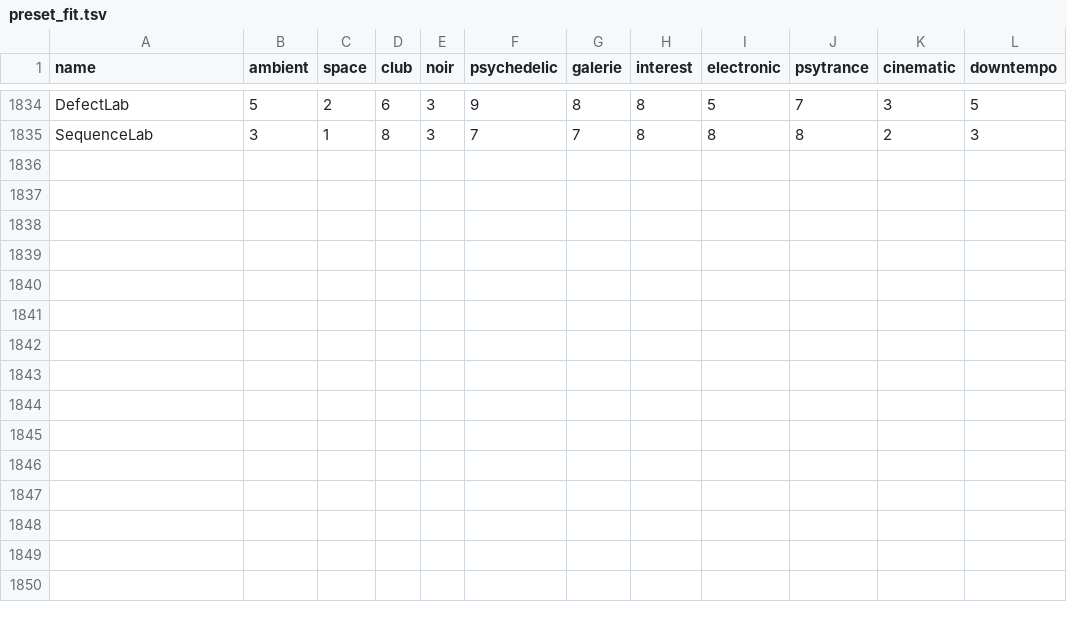
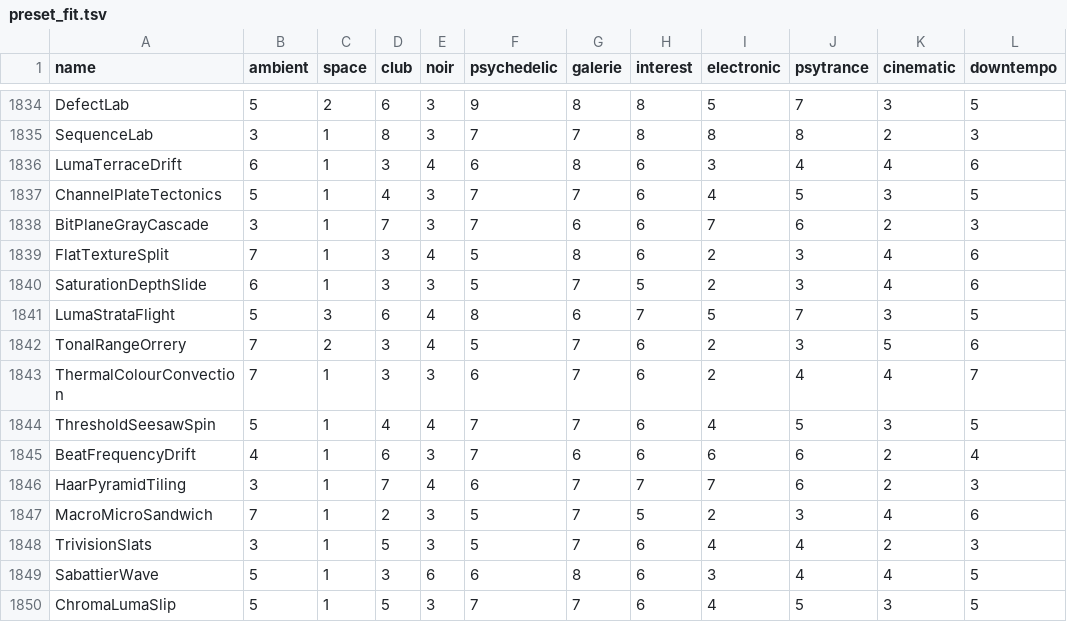
Before and after one commit to reneweller-coding/KaleidoscopeEnhanced, a TSV file: Tools/preset_fit.tsv, drawn as a sheet; only a part is shown, gaps mark what is left out; the diff names each change by its address in the sheet, - before the commit and + after, or states it on an @@ line.

```diff
--- a/Tools/preset_fit.tsv
+++ b/Tools/preset_fit.tsv
+row 1836: LumaTerraceDrift | 6 | 1 | 3 | 4 | 6 | 8 | 6 | 3 | 4 | 4 | 6
+row 1837: ChannelPlateTectonics | 5 | 1 | 4 | 3 | 7 | 7 | 6 | 4 | 5 | 3 | 5
+row 1838: BitPlaneGrayCascade | 3 | 1 | 7 | 3 | 7 | 6 | 6 | 7 | 6 | 2 | 3
+row 1839: FlatTextureSplit | 7 | 1 | 3 | 4 | 5 | 8 | 6 | 2 | 3 | 4 | 6
+row 1840: SaturationDepthSlide | 6 | 1 | 3 | 3 | 5 | 7 | 5 | 2 | 3 | 4 | 6
+row 1841: LumaStrataFlight | 5 | 3 | 6 | 4 | 8 | 6 | 7 | 5 | 7 | 3 | 5
+row 1842: TonalRangeOrrery | 7 | 2 | 3 | 4 | 5 | 7 | 6 | 2 | 3 | 5 | 6
+row 1843: ThermalColourConvection | 7 | 1 | 3 | 3 | 6 | 7 | 6 | 2 | 4 | 4 | 7
+row 1844: ThresholdSeesawSpin | 5 | 1 | 4 | 4 | 7 | 7 | 6 | 4 | 5 | 3 | 5
+row 1845: BeatFrequencyDrift | 4 | 1 | 6 | 3 | 7 | 6 | 6 | 6 | 6 | 2 | 4
+row 1846: HaarPyramidTiling | 3 | 1 | 7 | 4 | 6 | 7 | 7 | 7 | 6 | 2 | 3
+row 1847: MacroMicroSandwich | 7 | 1 | 2 | 3 | 5 | 7 | 5 | 2 | 3 | 4 | 6
+row 1848: TrivisionSlats | 3 | 1 | 5 | 3 | 5 | 7 | 6 | 4 | 4 | 2 | 3
+row 1849: SabattierWave | 5 | 1 | 3 | 6 | 6 | 8 | 6 | 3 | 4 | 4 | 5
+row 1850: ChromaLumaSlip | 5 | 1 | 5 | 3 | 7 | 7 | 6 | 4 | 5 | 3 | 5
```
Also changed, not shown: 40 other files.
